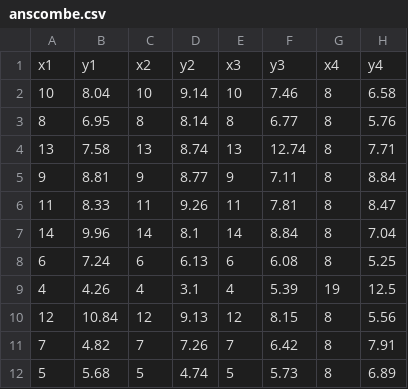
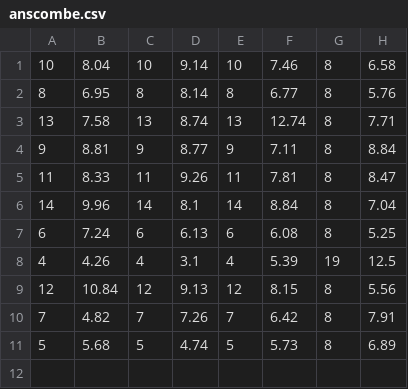
Before and after one commit to strokk/Fundamentals-Assignment, a CSV file: anscombe.csv, drawn as a sheet.

Commit message:
updated anscombe df

```diff
--- a/anscombe.csv
+++ b/anscombe.csv
@@ -1,2 +1 @@
-x1,y1,x2,y2,x3,y3,x4,y4
 10,8.04,10,9.14,10,7.46,8,6.58
```
Also changed, not shown: 1 other file.
